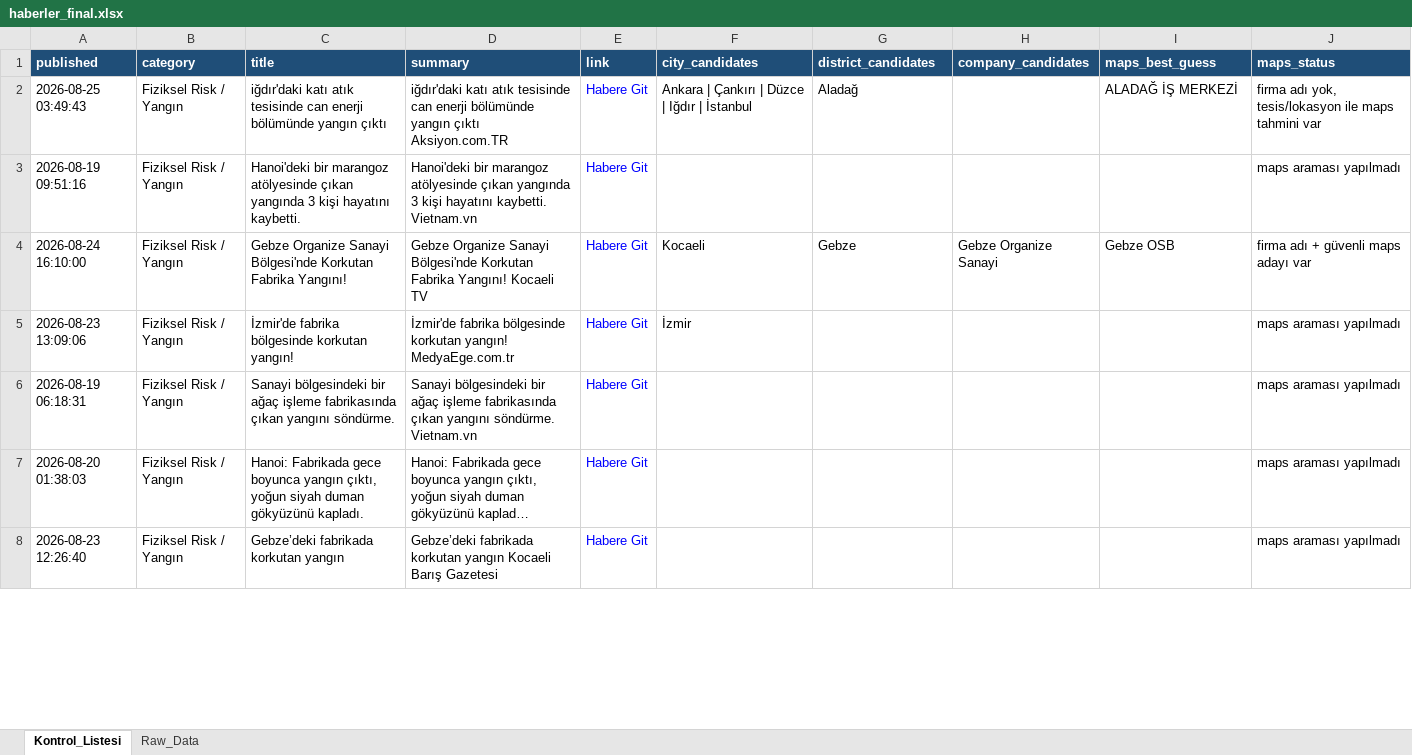
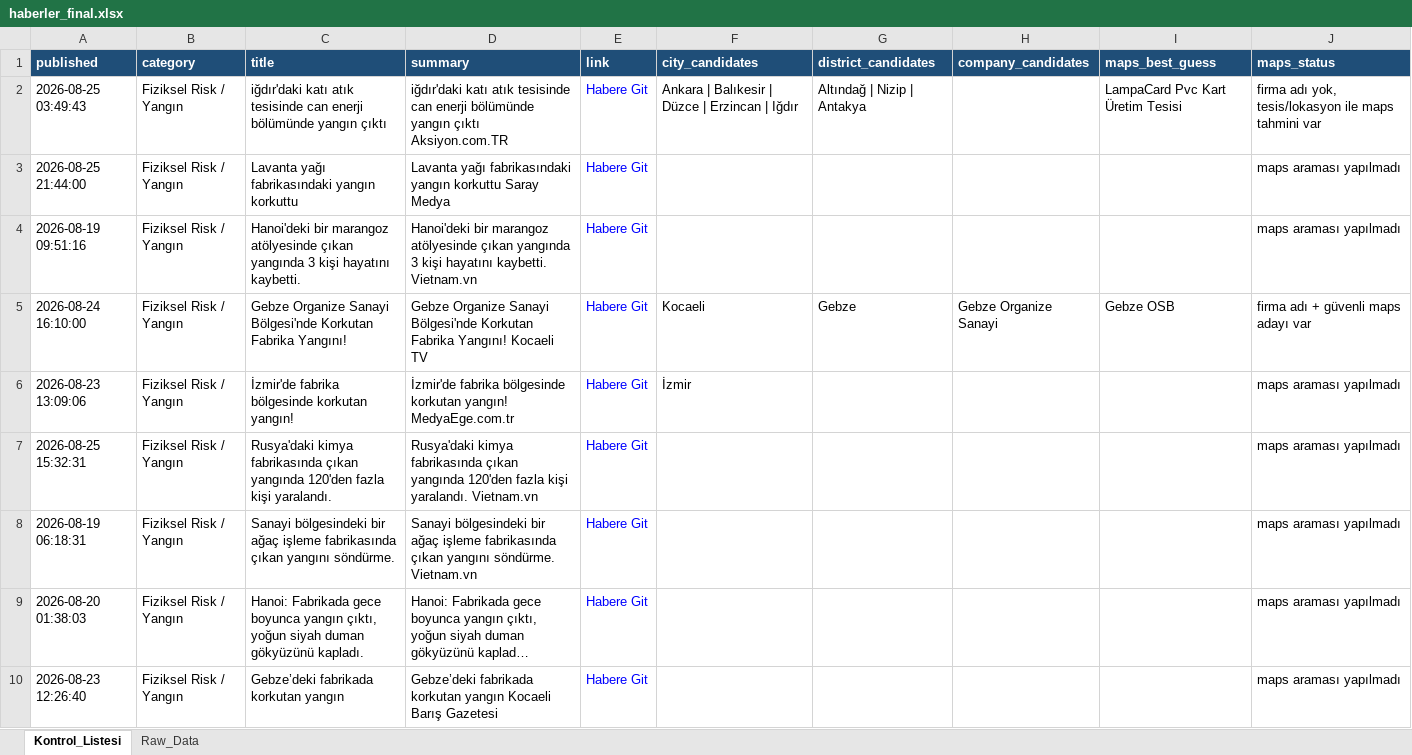
Before and after one commit to MuhammedMustafaSungur/haber-risk-monitor, an Excel workbook: data/haberler_final.xlsx, sheet Kontrol_Listesi, drawn as a sheet; only a part is shown; long unchanged cells end in …; values as stored, in another font and other column widths than the file's, no borders; the diff covers the shown part only; the diff names each change by its address in the sheet, - before the commit and + after, or states it on an @@ line.

```diff
--- a/data/haberler_final.xlsx (sheet Kontrol_Listesi)
+++ b/data/haberler_final.xlsx (sheet Kontrol_Listesi)
-F2 (city_candidates): Ankara | Çankırı | Düzce | Iğdır | İstanbul
+F2 (city_candidates): Ankara | Balıkesir | Düzce | Erzincan | Iğdır
-G2 (district_candidates): Aladağ
+G2 (district_candidates): Altındağ | Nizip | Antakya
-I2 (maps_best_guess): ALADAĞ İŞ MERKEZİ
+I2 (maps_best_guess): LampaCard Pvc Kart Üretim Tesisi
+row 3: 2026-08-25 21:44:00 | Fiziksel Risk / Yangın | Lavanta yağı fabrikasındaki yangın korkuttu | Lavanta yağı fabrikasındaki yangın korkuttu Saray Medya | Habere Git |  |  |  |  | maps araması yapılmadı
+row 7: 2026-08-25 15:32:31 | Fiziksel Risk / Yangın | Rusya'daki kimya fabrikasında çıkan yangında 120'den fazla kişi yaralandı. | Rusya'daki kimya fabrikasında çıkan yangında 120'den fazla kişi yaralandı. Vietnam.vn | Habere Git |  |  |  |  | maps araması yapılmadı
```
Also changed, not shown: 68 added rows, 45 removed rows, 21 moved rows and 106 edited cells elsewhere in this sheet, sheet Raw_Data, 1 other file.
